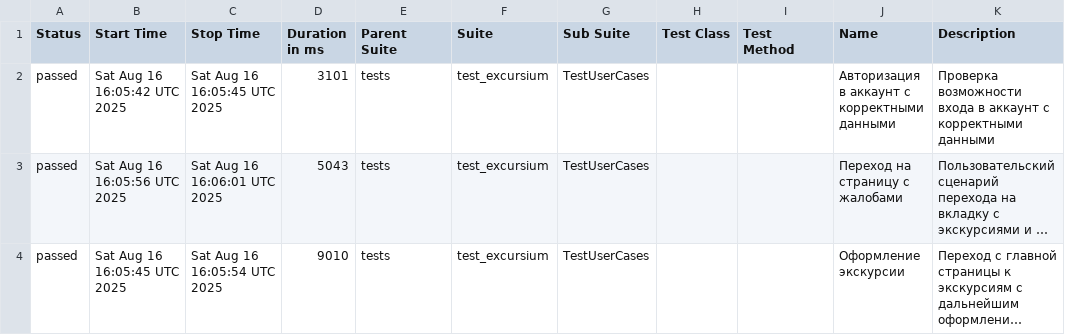
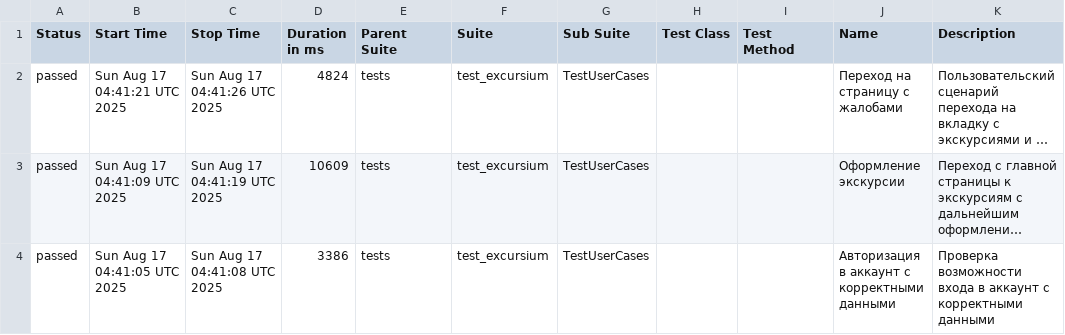
Before and after one commit to AlbertMaratovich/Excursium_project, a CSV file: data/suites.csv, drawn as a sheet; long unchanged cells end in …; removed rows and columns are numbered as before the commit, all else as after; the diff names each change by its address in the sheet, - before the commit and + after, or states it on an @@ line.

Commit message:
Deploying to gh-pages from @ AlbertMaratovich/Excursium_project@fb5e26320a0274dcbc4d8345b4b465610451624f 🚀

```diff
--- a/data/suites.csv
+++ b/data/suites.csv
-row 2: passed | Sat Aug 16 16:05:42 UTC 2025 | Sat Aug 16 16:05:45 UTC 2025 | 3101 | tests | test_excursium | TestUserCases |  |  | Авторизация в аккаунт с корректными данными | Проверка возможности входа в аккаунт с корректными данными
-B2 (Start Time): Sat Aug 16 16:05:56 UTC 2025
+B2 (Start Time): Sun Aug 17 04:41:21 UTC 2025
-C2 (Stop Time): Sat Aug 16 16:06:01 UTC 2025
+C2 (Stop Time): Sun Aug 17 04:41:26 UTC 2025
-D2 (Duration in ms): 5043
+D2 (Duration in ms): 4824
-B3 (Start Time): Sat Aug 16 16:05:45 UTC 2025
+B3 (Start Time): Sun Aug 17 04:41:09 UTC 2025
-C3 (Stop Time): Sat Aug 16 16:05:54 UTC 2025
+C3 (Stop Time): Sun Aug 17 04:41:19 UTC 2025
-D3 (Duration in ms): 9010
+D3 (Duration in ms): 10609
+row 4: passed | Sun Aug 17 04:41:05 UTC 2025 | Sun Aug 17 04:41:08 UTC 2025 | 3386 | tests | test_excursium | TestUserCases |  |  | Авторизация в аккаунт с корректными данными | Проверка возможности входа в аккаунт с корректными данными
```
Also changed, not shown: 21 other files.
